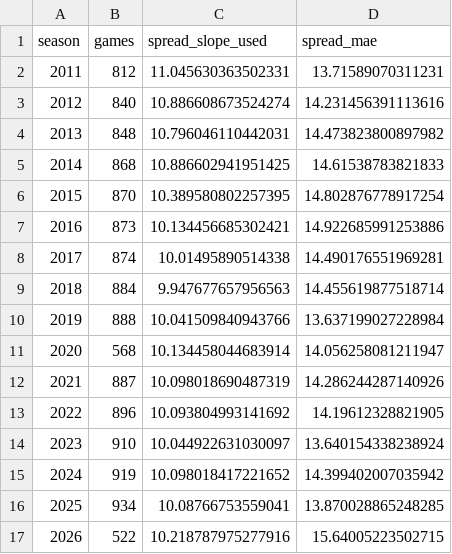
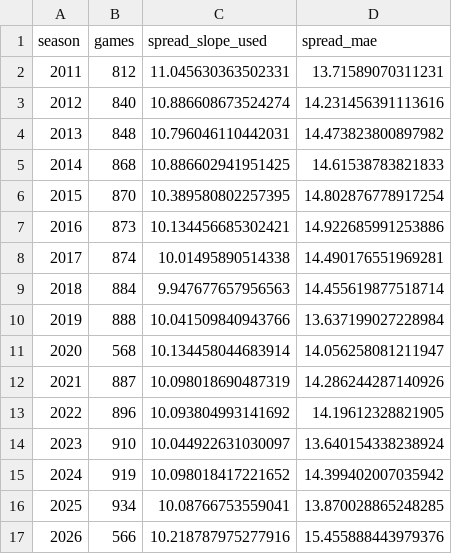
Before and after one commit to schwill2018/college-football-elo, a CSV file: spread_performance_by_year.csv, drawn as a sheet.

```diff
--- a/spread_performance_by_year.csv
+++ b/spread_performance_by_year.csv
@@ -16,2 +16,2 @@ season,games,spread_slope_used,spread_mae
 2025,934,10.08766753559041,13.870028865248285
-2026,522,10.218787975277916,15.64005223502715
+2026,566,10.218787975277916,15.455888443979376
```
Also changed, not shown: data/cfb_overtime_supplement.csv, historical_predictions.csv, 4 other files.
